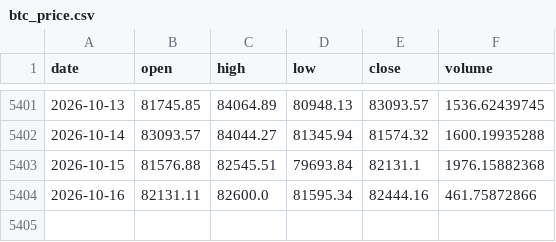
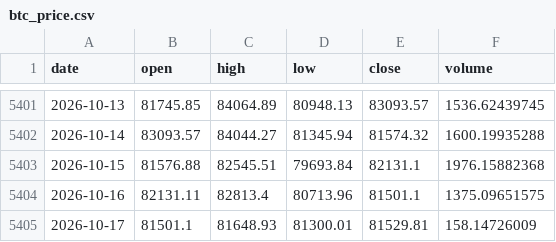
Before and after one commit to brguih/BTC-INDEX, a CSV file: data/cache/btc_price.csv, drawn as a sheet; only a part is shown, gaps mark what is left out.

```diff
--- a/data/cache/btc_price.csv
+++ b/data/cache/btc_price.csv
@@ -5403,2 +5403,3 @@ date,open,high,low,close,volume
 2026-10-15,81576.88,82545.51,79693.84,82131.1,1976.15882368
-2026-10-16,82131.11,82600.0,81595.34,82444.16,461.75872866
+2026-10-16,82131.11,82813.4,80713.96,81501.1,1375.09651575
+2026-10-17,81501.1,81648.93,81300.01,81529.81,158.14726009
```
Also changed, not shown: data/cache/fear_greed.csv, data/cache/mvrv.csv.
